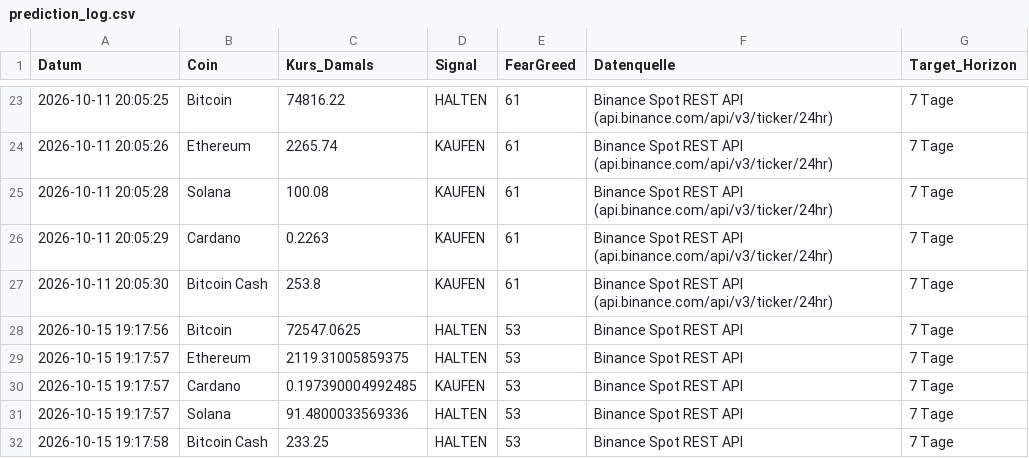
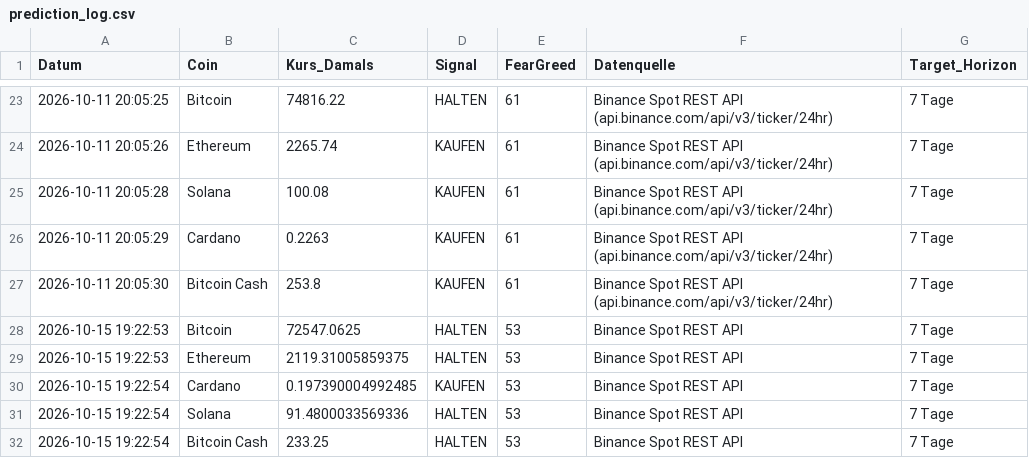
Before and after one commit to thbeeckmann-svg/krypto-kompass, a CSV file: prediction_log.csv, drawn as a sheet; only a part is shown, gaps mark what is left out.

```diff
--- a/prediction_log.csv
+++ b/prediction_log.csv
@@ -27,6 +27,6 @@ Datum,Coin,Kurs_Damals,Signal,FearGreed,Datenquelle,Target_Horizon
 2026-10-11 20:05:30,Bitcoin Cash,253.8,KAUFEN,61,Binance Spot REST API (api.binance.com/api/v3/ticker/24hr),7 Tage
-2026-10-15 19:17:56,Bitcoin,72547.0625,HALTEN,53,Binance Spot REST API,7 Tage
-2026-10-15 19:17:57,Ethereum,2119.31005859375,HALTEN,53,Binance Spot REST API,7 Tage
-2026-10-15 19:17:57,Cardano,0.197390004992485,KAUFEN,53,Binance Spot REST API,7 Tage
-2026-10-15 19:17:57,Solana,91.4800033569336,HALTEN,53,Binance Spot REST API,7 Tage
-2026-10-15 19:17:58,Bitcoin Cash,233.25,HALTEN,53,Binance Spot REST API,7 Tage
+2026-10-15 19:22:53,Bitcoin,72547.0625,HALTEN,53,Binance Spot REST API,7 Tage
+2026-10-15 19:22:53,Ethereum,2119.31005859375,HALTEN,53,Binance Spot REST API,7 Tage
+2026-10-15 19:22:54,Cardano,0.197390004992485,KAUFEN,53,Binance Spot REST API,7 Tage
+2026-10-15 19:22:54,Solana,91.4800033569336,HALTEN,53,Binance Spot REST API,7 Tage
+2026-10-15 19:22:54,Bitcoin Cash,233.25,HALTEN,53,Binance Spot REST API,7 Tage
```
